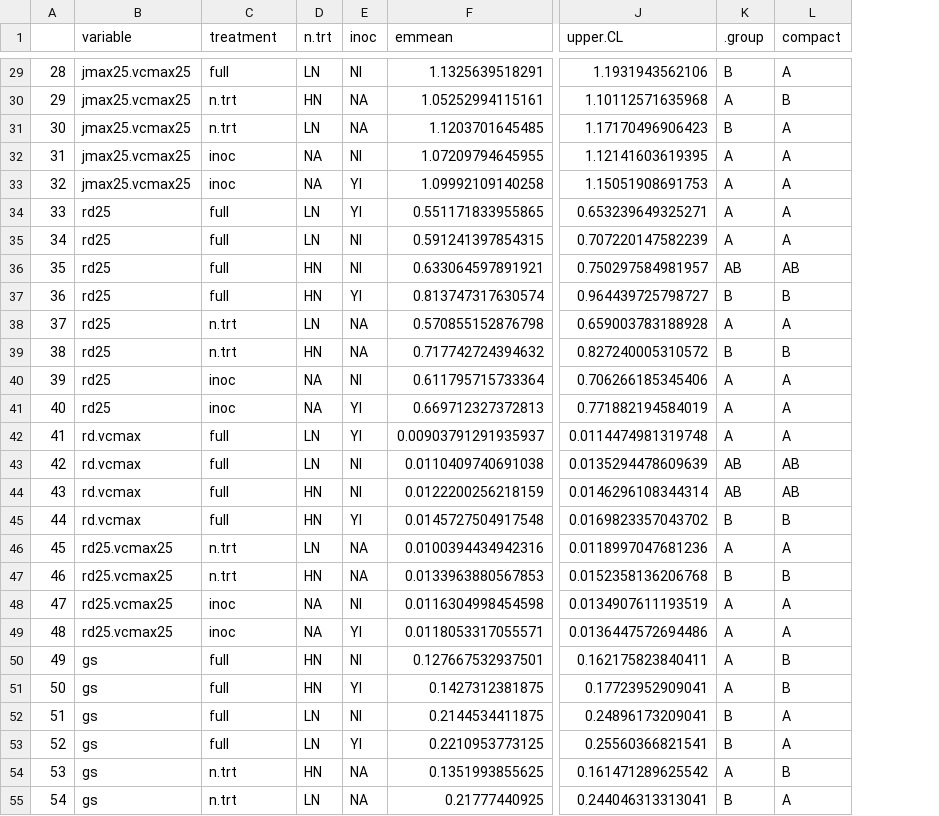
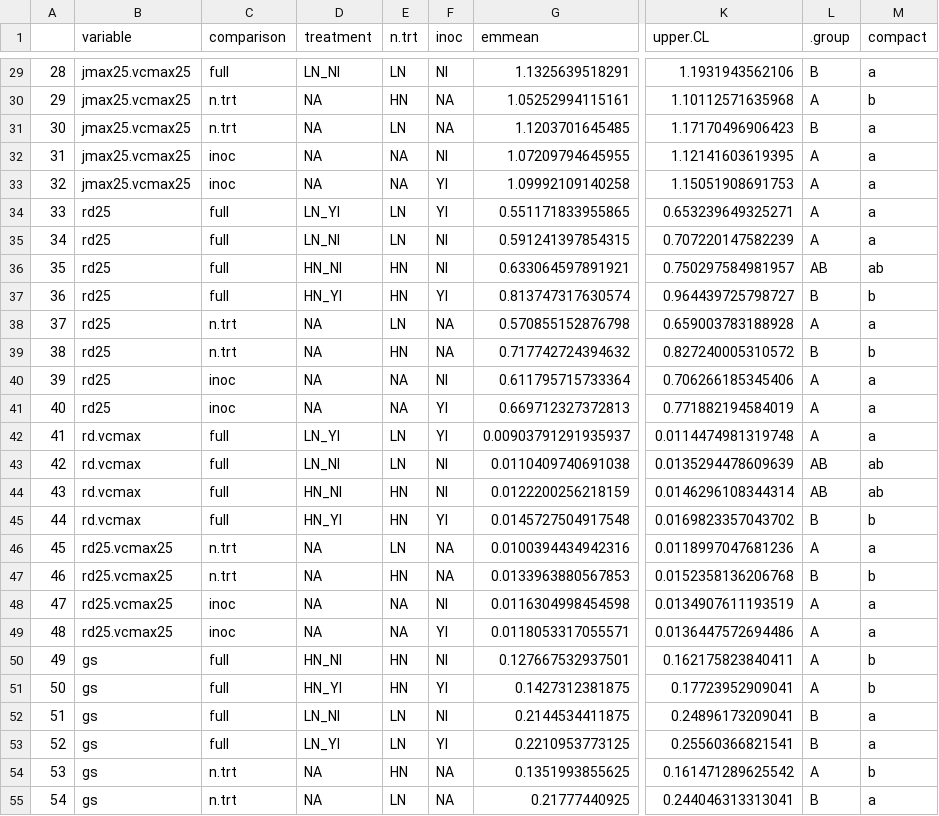
Before and after one commit to eaperkowski/NxI_soybean_phys, a CSV file: data/comp.letters.csv, drawn as a sheet; only a part is shown, gaps mark what is left out; addresses are those after the commit; the diff covers the shown part only; the diff names each change by its address in the sheet, - before the commit and + after, or states it on an @@ line.

Commit message:
minor compact letter data frame changes

```diff
--- a/data/comp.letters.csv
+++ b/data/comp.letters.csv
+column D (treatment), rows 29-55: LN_NI | NA | NA | NA | NA | LN_YI | LN_NI | HN_NI | HN_YI | NA | NA | NA | NA | LN_YI | LN_NI | HN_NI | HN_YI | NA | NA | NA | NA | HN_NI | HN_YI | LN_NI | LN_YI | NA | NA
-C1: treatment
+C1: comparison
-M29 (compact): A
+M29 (compact): a
-M30 (compact): B
+M30 (compact): b
-M31:M35 (compact): A
+M31:M35 (compact): a
-M36 (compact): AB
+M36 (compact): ab
-M37 (compact): B
+M37 (compact): b
-M38 (compact): A
+M38 (compact): a
-M39 (compact): B
+M39 (compact): b
-M40:M42 (compact): A
+M40:M42 (compact): a
-M43:M44 (compact): AB
+M43:M44 (compact): ab
-M45 (compact): B
+M45 (compact): b
-M46 (compact): A
+M46 (compact): a
-M47 (compact): B
+M47 (compact): b
-M48:M49 (compact): A
+M48:M49 (compact): a
-M50:M51 (compact): B
+M50:M51 (compact): b
-M52:M53 (compact): A
+M52:M53 (compact): a
-M54 (compact): B
+M54 (compact): b
-M55 (compact): A
+M55 (compact): a
```
Also changed, not shown: 77 edited cells elsewhere in this file, 1 other file.
